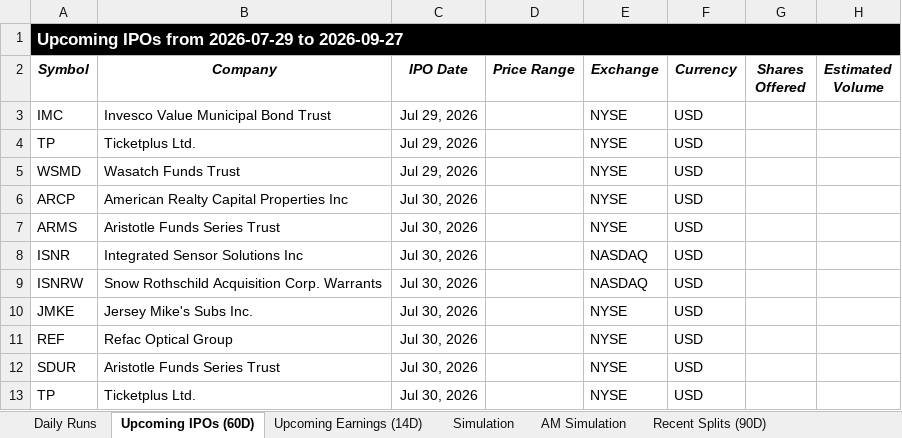
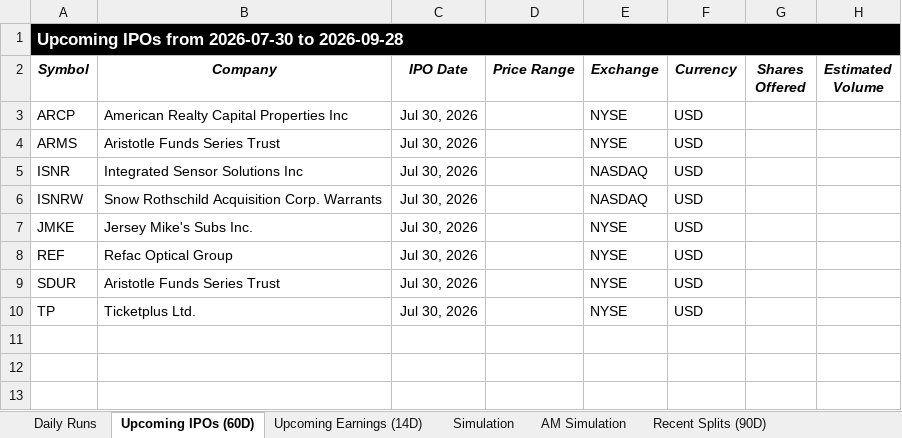
Before and after one commit to codenamev99/invest2.0, an Excel workbook: results.xlsx, sheet Upcoming IPOs (60D), drawn as a sheet; values as stored, in another font and other column widths than the file's, no borders; the diff names each change by its address in the sheet, - before the commit and + after, or states it on an @@ line.

```diff
--- a/results.xlsx (sheet Upcoming IPOs (60D))
+++ b/results.xlsx (sheet Upcoming IPOs (60D))
-A1 (Symbol): Upcoming IPOs from 2026-07-29 to 2026-09-27
+A1 (Symbol): Upcoming IPOs from 2026-07-30 to 2026-09-28
-row 3: IMC | Invesco Value Municipal Bond Trust | Jul 29, 2026 |  | NYSE | USD
-row 4: TP | Ticketplus Ltd. | Jul 29, 2026 |  | NYSE | USD
-row 5: WSMD | Wasatch Funds Trust | Jul 29, 2026 |  | NYSE | USD
```
Also changed, not shown: sheet Upcoming Earnings (14D), sheet Daily Runs, sheet AM Simulation, sheet Simulation, sheet Recent Splits (90D).
